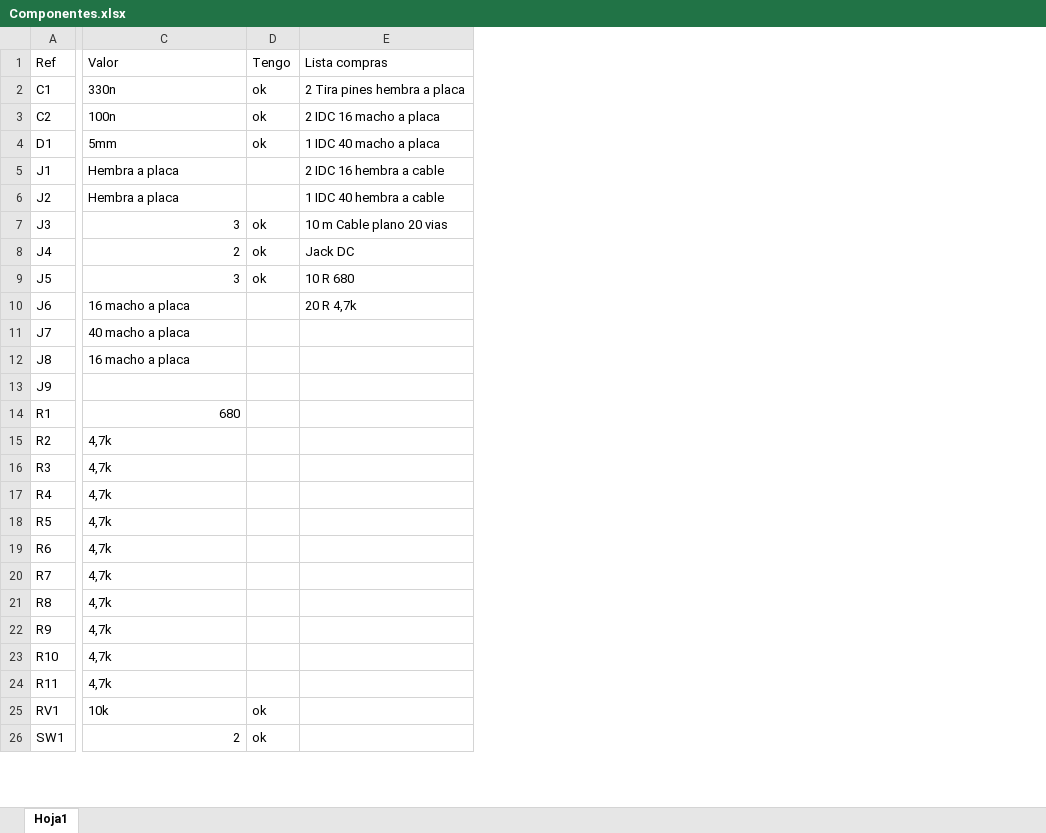
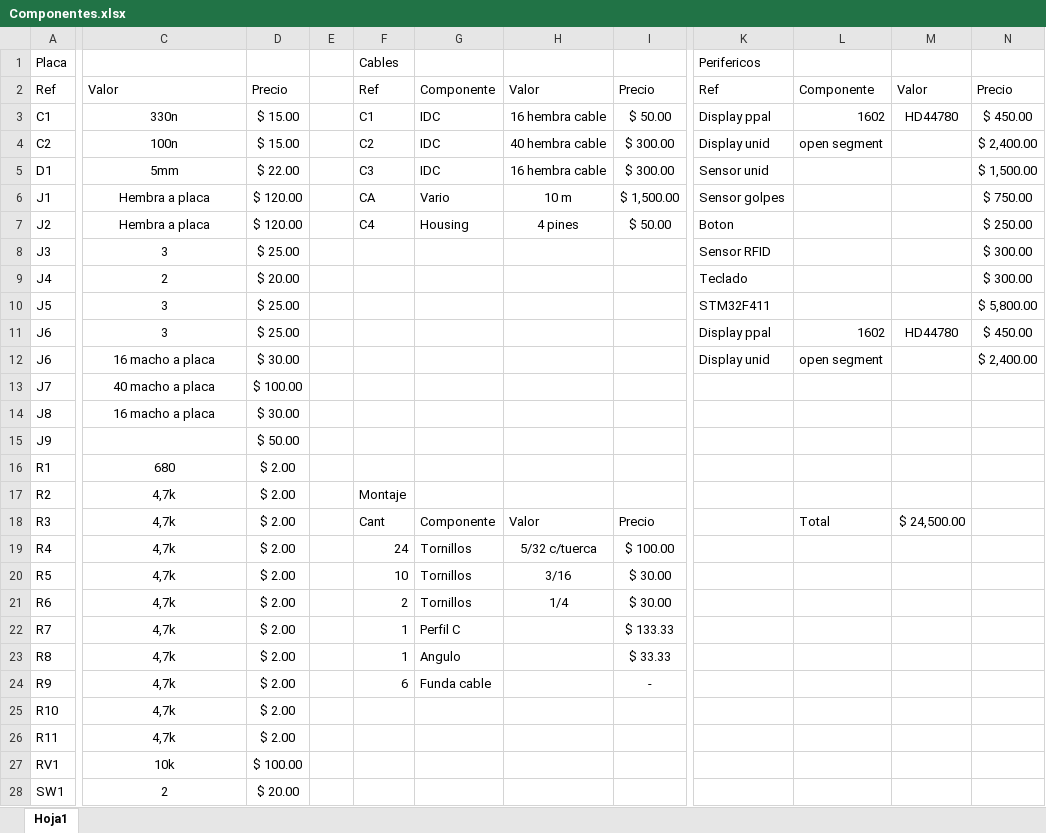
Before and after one commit to mateososter/Actualizacion_troqueladora, an Excel workbook: Componentes.xlsx, sheet Hoja1, drawn as a sheet; only a part is shown, gaps mark what is left out; values as stored, in another font and other column widths than the file's, no borders; removed rows and columns are numbered as before the commit, all else as after; rows hold the shown columns only; the diff covers the shown part only; the diff names each change by its address in the sheet, - before the commit and + after, or states it on an @@ line.

Commit message:
Cotizacion de componentes

```diff
--- a/Componentes.xlsx (sheet Hoja1)
+++ b/Componentes.xlsx (sheet Hoja1)
-column D, rows 1-26: Tengo | ok | ok | ok |  |  | ok | ok | ok |  |  |  |  |  |  |  |  |  |  |  |  |  |  |  | ok | ok
-column E, rows 1-10: Lista compras | 2 Tira pines hembra a placa | 2 IDC 16 macho a placa | 1 IDC 40 macho a placa | 2 IDC 16 hembra a cable | 1 IDC 40 hembra a cable | 10 m Cable plano 20 vias | Jack DC | 10 R 680 | 20 R 4,7k
+column D, rows 2-10: Precio | $ 15.00 | $ 15.00 | $ 22.00 | $ 120.00 | $ 120.00 | $ 25.00 | $ 20.00 | $ 25.00; rows 12-28: $ 30.00 | $ 100.00 | $ 30.00 | $ 50.00 | $ 2.00 | $ 2.00 | $ 2.00 | $ 2.00 | $ 2.00 | $ 2.00 | $ 2.00 | $ 2.00 | $ 2.00 | $ 2.00 | $ 2.00 | $ 100.00 | $ 20.00
+column E, empty
+column F, rows 2-7: Ref | C1 | C2 | C3 | CA | C4; rows 17-24: Montaje | Cant | 24 | 10 | 2 | 1 | 1 | 6
+column G, rows 2-7: Componente | IDC | IDC | IDC | Vario | Housing; rows 18-24: Componente | Tornillos | Tornillos | Tornillos | Perfil C | Angulo | Funda cable
+column H, rows 2-7: Valor | 16 hembra cable | 40 hembra cable | 16 hembra cable | 10 m | 4 pines; rows 18-21: Valor | 5/32 c/tuerca | 3/16 | 1/4
+column I, rows 2-7: Precio | $ 50.00 | $ 300.00 | $ 300.00 | $ 1,500.00 | $ 50.00; rows 18-24: Precio | $ 100.00 | $ 30.00 | $ 30.00 | $ 133.33 | $ 33.33 | -
+column K, rows 2-10: Ref | Display ppal | Display unid | Sensor unid | Sensor golpes | Boton | Sensor RFID | Teclado | STM32F411; row 12: Display unid
+column L, rows 2-4: Componente | 1602 | open segment; rows 12-18: open segment |  |  |  |  |  | Total
+column M, rows 2-3: Valor | HD44780; row 18: $ 24,500.00
+column N, rows 2-10: Precio | $ 450.00 | $ 2,400.00 | $ 1,500.00 | $ 750.00 | $ 250.00 | $ 300.00 | $ 300.00 | $ 5,800.00; row 12: $ 2,400.00
+row 1: Placa |  |  |  | Cables |  |  |  | Perifericos
-C3:C7 alignment: left
+C3:C7 alignment: center
-C8:C10 alignment: right
+C8:C10 alignment: center
+row 11: J6 | 3 | $ 25.00 |  |  |  |  |  | Display ppal | 1602 | HD44780 | $ 450.00
-C12:C14 alignment: left
+C12:C14 alignment: center
-C16 alignment: right
+C16 alignment: center
-C17:C27 alignment: left
+C17:C27 alignment: center
-C28 alignment: right
+C28 alignment: center
```
Also changed, not shown: 2 added rows, 1 added column and cell formats elsewhere in this sheet, 1 other file.
